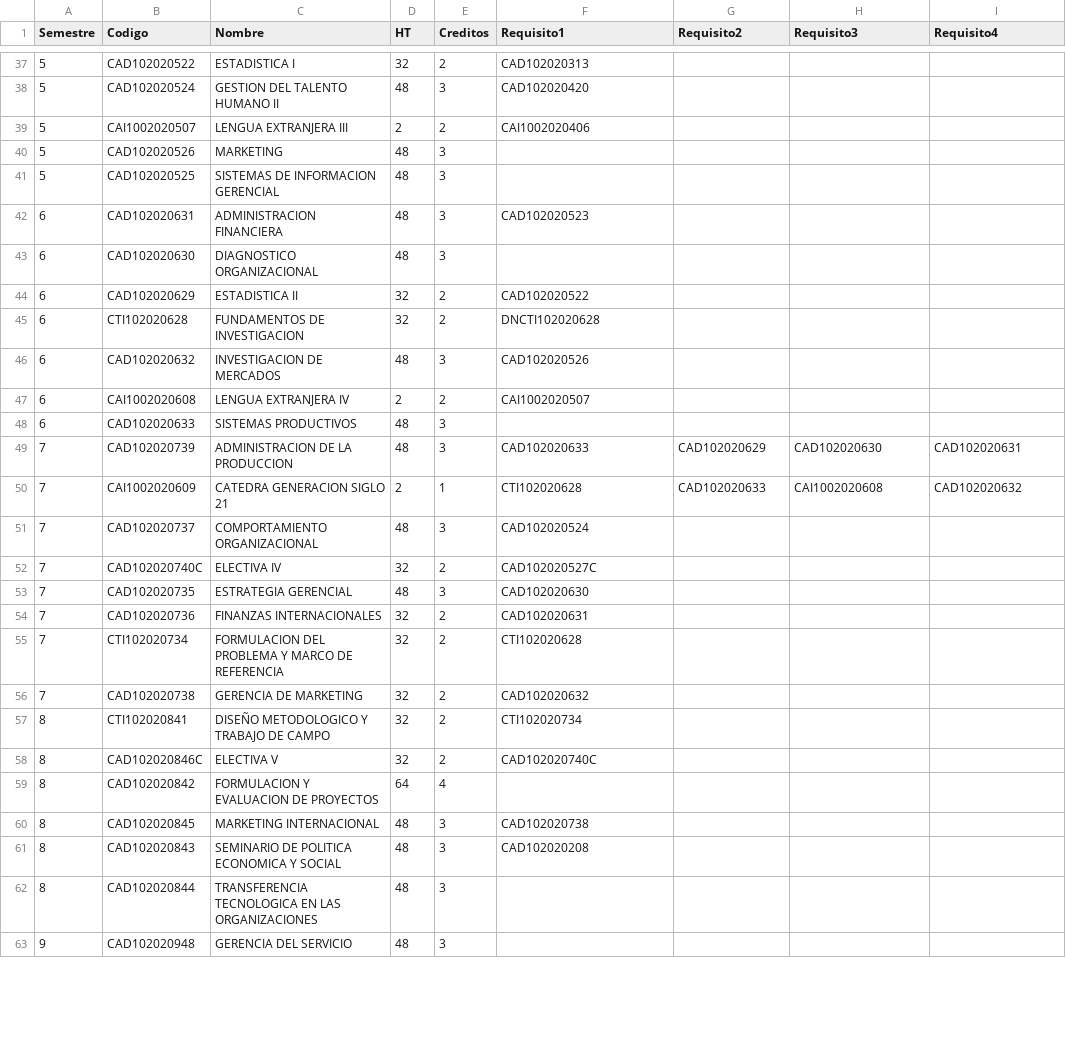
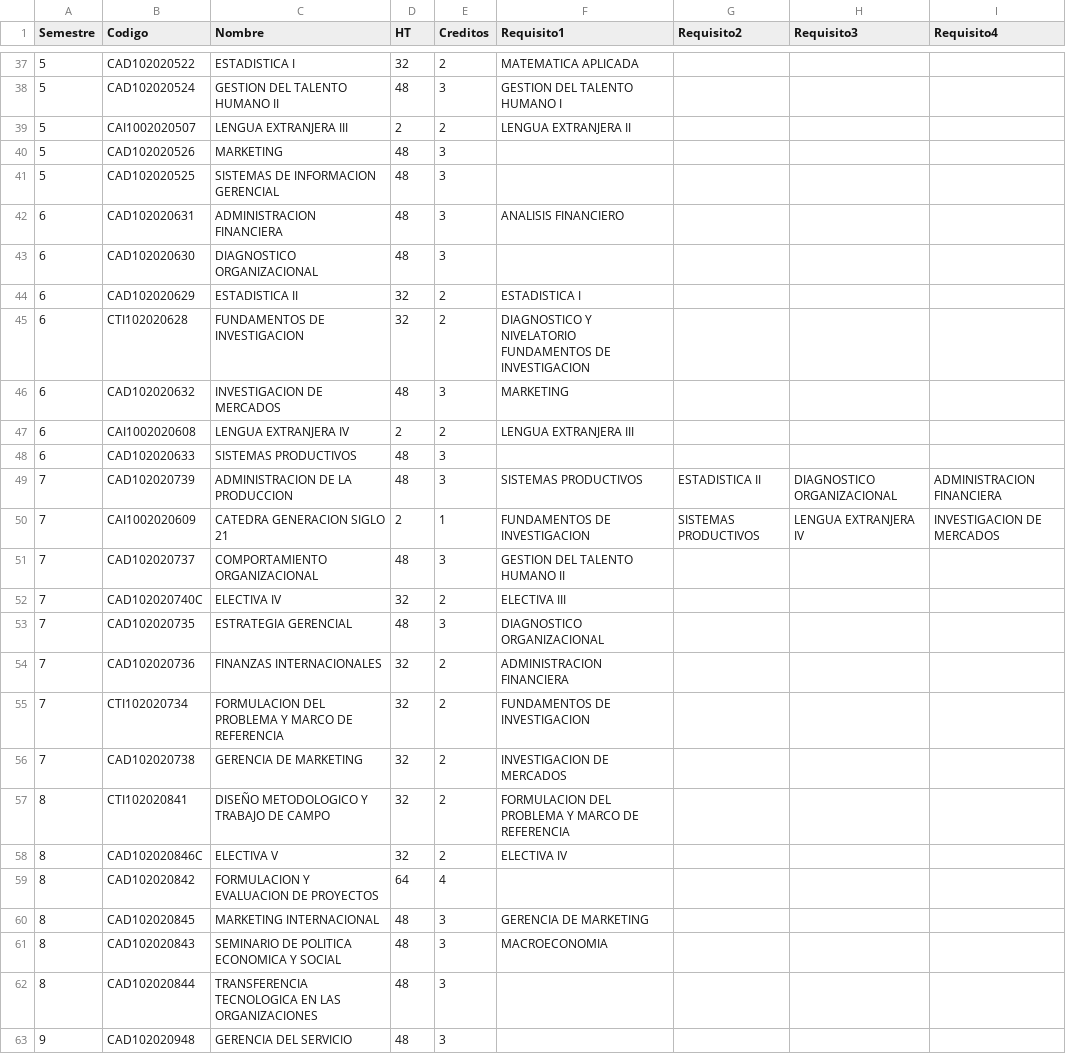
Before and after one commit to Bairon1016/UniguIA, a CSV file: Pénsum - Administración de empresas.csv, drawn as a sheet; only a part is shown, gaps mark what is left out; the diff covers the shown part only.

```diff
--- a/Pénsum - Administración de empresas.csv
+++ b/Pénsum - Administración de empresas.csv
@@ -37,26 +37,26 @@ Semestre;Codigo;Nombre;HT;Creditos;Requisito1;Requisito2;Requisito3;Requisito4
-5;CAD102020522;ESTADISTICA I;32;2;CAD102020313;;;
-5;CAD102020524;GESTION DEL TALENTO HUMANO II;48;3;CAD102020420;;;
-5;CAI1002020507;LENGUA EXTRANJERA III;2;2;CAI1002020406;;;
+5;CAD102020522;ESTADISTICA I;32;2;MATEMATICA APLICADA;;;
+5;CAD102020524;GESTION DEL TALENTO HUMANO II;48;3;GESTION DEL TALENTO HUMANO I;;;
+5;CAI1002020507;LENGUA EXTRANJERA III;2;2;LENGUA EXTRANJERA II;;;
 5;CAD102020526;MARKETING;48;3;;;;
 5;CAD102020525;SISTEMAS DE INFORMACION GERENCIAL;48;3;;;;
-6;CAD102020631;ADMINISTRACION FINANCIERA;48;3;CAD102020523;;;
+6;CAD102020631;ADMINISTRACION FINANCIERA;48;3;ANALISIS FINANCIERO;;;
 6;CAD102020630;DIAGNOSTICO ORGANIZACIONAL;48;3;;;;
-6;CAD102020629;ESTADISTICA II;32;2;CAD102020522;;;
-6;CTI102020628;FUNDAMENTOS DE INVESTIGACION;32;2;DNCTI102020628;;;
-6;CAD102020632;INVESTIGACION DE MERCADOS;48;3;CAD102020526;;;
-6;CAI1002020608;LENGUA EXTRANJERA IV;2;2;CAI1002020507;;;
+6;CAD102020629;ESTADISTICA II;32;2;ESTADISTICA I;;;
+6;CTI102020628;FUNDAMENTOS DE INVESTIGACION;32;2;DIAGNOSTICO Y NIVELATORIO FUNDAMENTOS DE INVESTIGACION;;;
+6;CAD102020632;INVESTIGACION DE MERCADOS;48;3;MARKETING;;;
+6;CAI1002020608;LENGUA EXTRANJERA IV;2;2;LENGUA EXTRANJERA III;;;
 6;CAD102020633;SISTEMAS PRODUCTIVOS;48;3;;;;
-7;CAD102020739;ADMINISTRACION DE LA PRODUCCION;48;3;CAD102020633;CAD102020629;CAD102020630;CAD102020631
-7;CAI1002020609;CATEDRA GENERACION SIGLO 21;2;1;CTI102020628;CAD102020633;CAI1002020608;CAD102020632
-7;CAD102020737;COMPORTAMIENTO ORGANIZACIONAL;48;3;CAD102020524;;;
-7;CAD102020740C;ELECTIVA IV;32;2;CAD102020527C;;;
-7;CAD102020735;ESTRATEGIA GERENCIAL;48;3;CAD102020630;;;
-7;CAD102020736;FINANZAS INTERNACIONALES;32;2;CAD102020631;;;
-7;CTI102020734;FORMULACION DEL PROBLEMA Y MARCO DE REFERENCIA;32;2;CTI102020628;;;
-7;CAD102020738;GERENCIA DE MARKETING;32;2;CAD102020632;;;
-8;CTI102020841;DISEÑO METODOLOGICO Y TRABAJO DE CAMPO;32;2;CTI102020734;;;
-8;CAD102020846C;ELECTIVA V;32;2;CAD102020740C;;;
+7;CAD102020739;ADMINISTRACION DE LA PRODUCCION;48;3;SISTEMAS PRODUCTIVOS;ESTADISTICA II;DIAGNOSTICO ORGANIZACIONAL;ADMINISTRACION FINANCIERA
+7;CAI1002020609;CATEDRA GENERACION SIGLO 21;2;1;FUNDAMENTOS DE INVESTIGACION;SISTEMAS PRODUCTIVOS;LENGUA EXTRANJERA IV;INVESTIGACION DE MERCADOS
+7;CAD102020737;COMPORTAMIENTO ORGANIZACIONAL;48;3;GESTION DEL TALENTO HUMANO II;;;
+7;CAD102020740C;ELECTIVA IV;32;2;ELECTIVA III;;;
+7;CAD102020735;ESTRATEGIA GERENCIAL;48;3;DIAGNOSTICO ORGANIZACIONAL;;;
+7;CAD102020736;FINANZAS INTERNACIONALES;32;2;ADMINISTRACION FINANCIERA;;;
+7;CTI102020734;FORMULACION DEL PROBLEMA Y MARCO DE REFERENCIA;32;2;FUNDAMENTOS DE INVESTIGACION;;;
+7;CAD102020738;GERENCIA DE MARKETING;32;2;INVESTIGACION DE MERCADOS;;;
+8;CTI102020841;DISEÑO METODOLOGICO Y TRABAJO DE CAMPO;32;2;FORMULACION DEL PROBLEMA Y MARCO DE REFERENCIA;;;
+8;CAD102020846C;ELECTIVA V;32;2;ELECTIVA IV;;;
 8;CAD102020842;FORMULACION Y EVALUACION DE PROYECTOS;64;4;;;;
-8;CAD102020845;MARKETING INTERNACIONAL;48;3;CAD102020738;;;
-8;CAD102020843;SEMINARIO DE POLITICA ECONOMICA Y SOCIAL;48;3;CAD102020208;;;
+8;CAD102020845;MARKETING INTERNACIONAL;48;3;GERENCIA DE MARKETING;;;
+8;CAD102020843;SEMINARIO DE POLITICA ECONOMICA Y SOCIAL;48;3;MACROECONOMIA;;;
 8;CAD102020844;TRANSFERENCIA TECNOLOGICA EN LAS ORGANIZACIONES;48;3;;;;
```
Also changed, not shown: 25 edited cells elsewhere in this file.
